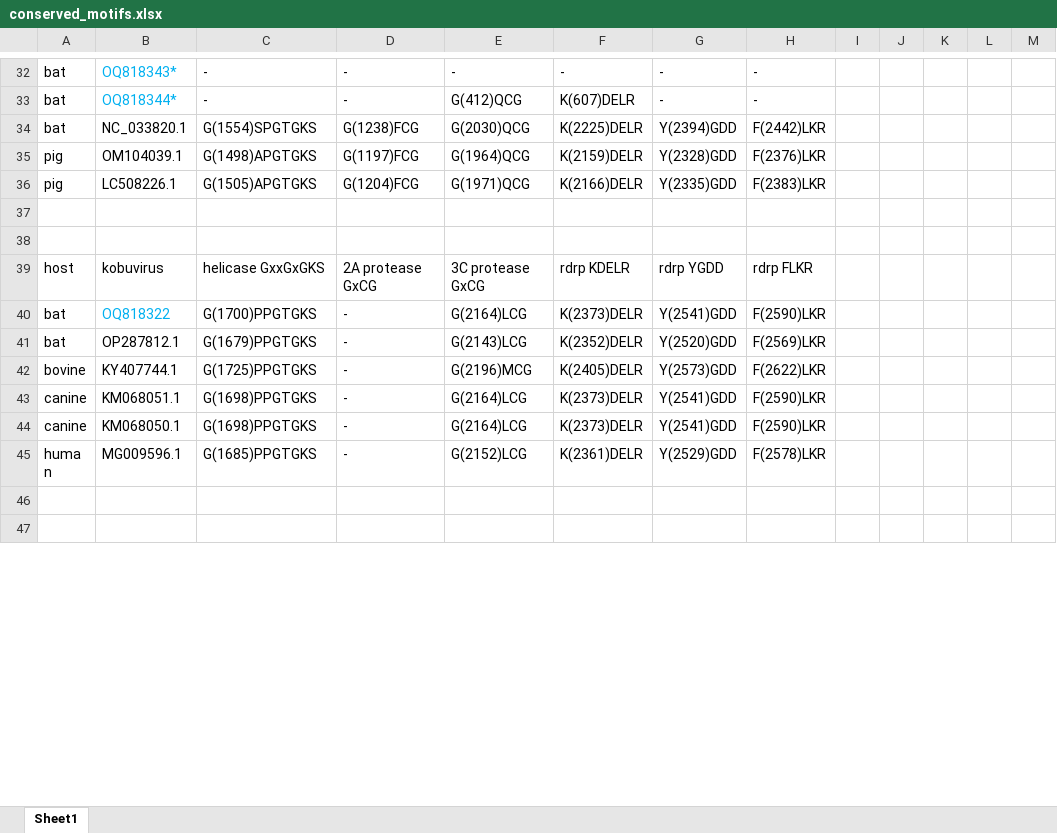
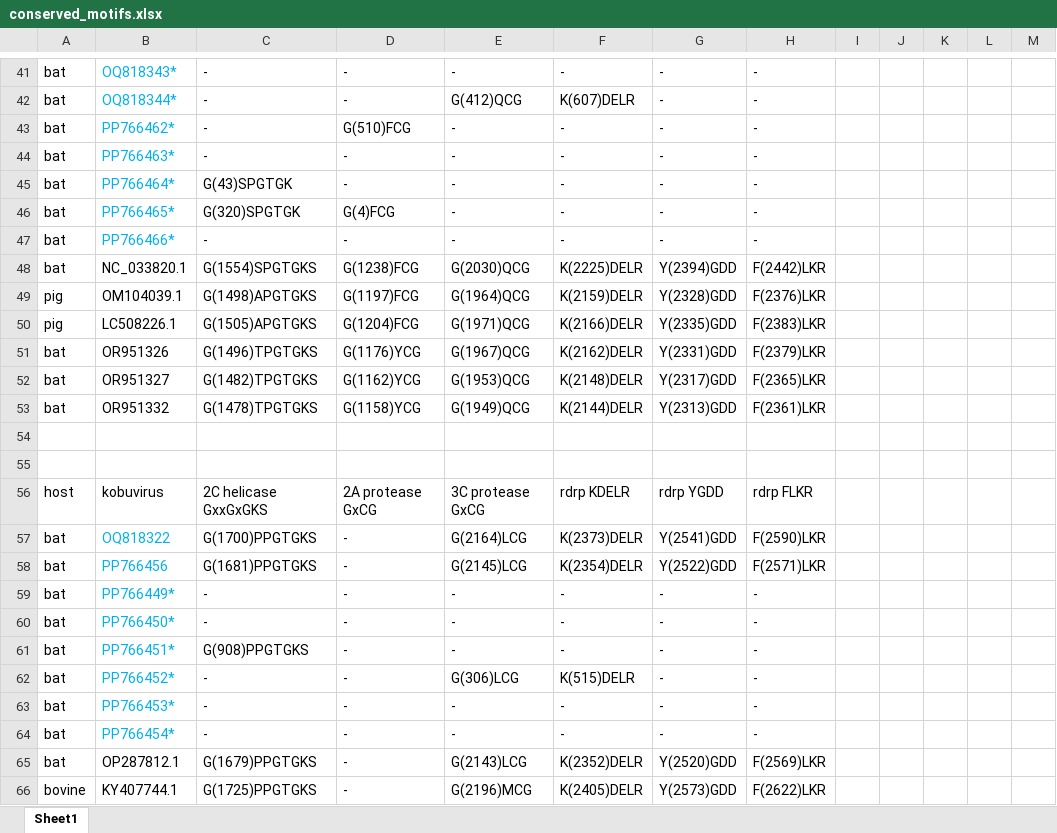
Before and after one commit to brooklabteam/Kettenburg_mada-bat-picornavirus, an Excel workbook: genome_annotation_and_characterization/conserved_motifs.xlsx, sheet Sheet1, drawn as a sheet; only a part is shown, gaps mark what is left out; the shorter side is filled out with more unchanged rows; values as stored, in another font and other column widths than the file's, no borders; addresses are those after the commit; the diff covers the shown part only; the diff names each change by its address in the sheet, - before the commit and + after, or states it on an @@ line.

```diff
--- a/genome_annotation_and_characterization/conserved_motifs.xlsx (sheet Sheet1)
+++ b/genome_annotation_and_characterization/conserved_motifs.xlsx (sheet Sheet1)
+row 43: bat | PP766462* | - | G(510)FCG | - | - | - | -
+row 44: bat | PP766463* | - | - | - | - | - | -
+row 45: bat | PP766464* | G(43)SPGTGK | - | - | - | - | -
+row 46: bat | PP766465* | G(320)SPGTGK | G(4)FCG | - | - | - | -
+row 47: bat | PP766466* | - | - | - | - | - | -
+row 51: bat | OR951326 | G(1496)TPGTGKS | G(1176)YCG | G(1967)QCG | K(2162)DELR | Y(2331)GDD | F(2379)LKR
+row 52: bat | OR951327 | G(1482)TPGTGKS | G(1162)YCG | G(1953)QCG | K(2148)DELR | Y(2317)GDD | F(2365)LKR
+row 53: bat | OR951332 | G(1478)TPGTGKS | G(1158)YCG | G(1949)QCG | K(2144)DELR | Y(2313)GDD | F(2361)LKR
-C56: helicase GxxGxGKS
+C56: 2C helicase GxxGxGKS
+row 58: bat | PP766456 | G(1681)PPGTGKS | - | G(2145)LCG | K(2354)DELR | Y(2522)GDD | F(2571)LKR
+row 59: bat | PP766449* | - | - | - | - | - | -
+row 60: bat | PP766450* | - | - | - | - | - | -
+row 61: bat | PP766451* | G(908)PPGTGKS | - | - | - | - | -
+row 62: bat | PP766452* | - | - | G(306)LCG | K(515)DELR | - | -
+row 63: bat | PP766453* | - | - | - | - | - | -
+row 64: bat | PP766454* | - | - | - | - | - | -
```
Also changed, not shown: 51 added rows, 4 removed rows, 78 edited cells and cell formats elsewhere in this sheet, genome_annotation_and_characterization/peptide_cleavage_sites.xlsx, 1 other file.
